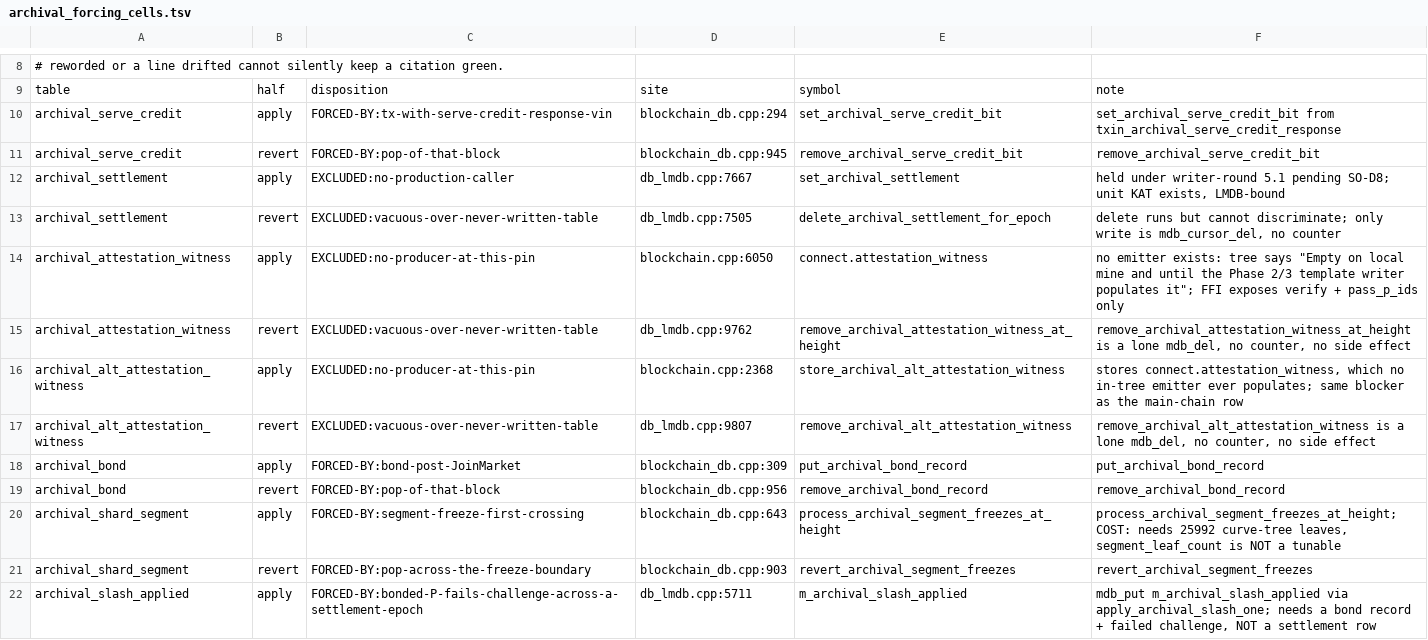
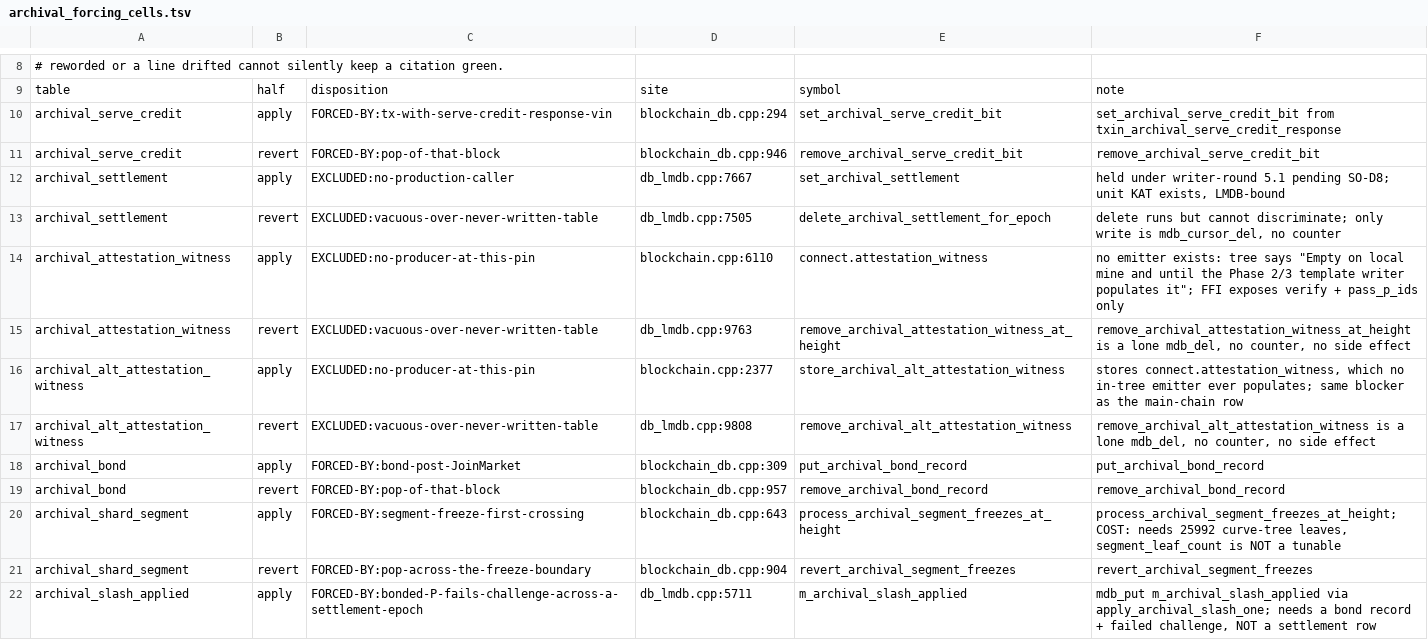
Before and after one commit to Shekyl-Foundation/shekyl-core, a TSV file: docs/design/archival_forcing_cells.tsv, drawn as a sheet; only a part is shown, gaps mark what is left out; the diff covers the shown part only.

```diff
--- a/docs/design/archival_forcing_cells.tsv
+++ b/docs/design/archival_forcing_cells.tsv
@@ -10,13 +10,13 @@ table	half	disposition	site	symbol	note
 archival_serve_credit	apply	FORCED-BY:tx-with-serve-credit-response-vin	blockchain_db.cpp:294	set_archival_serve_credit_bit	set_archival_serve_credit_bit from txin_archival_serve_credit_response
-archival_serve_credit	revert	FORCED-BY:pop-of-that-block	blockchain_db.cpp:945	remove_archival_serve_credit_bit	remove_archival_serve_credit_bit
+archival_serve_credit	revert	FORCED-BY:pop-of-that-block	blockchain_db.cpp:946	remove_archival_serve_credit_bit	remove_archival_serve_credit_bit
 archival_settlement	apply	EXCLUDED:no-production-caller	db_lmdb.cpp:7667	set_archival_settlement	held under writer-round 5.1 pending SO-D8; unit KAT exists, LMDB-bound
 archival_settlement	revert	EXCLUDED:vacuous-over-never-written-table	db_lmdb.cpp:7505	delete_archival_settlement_for_epoch	delete runs but cannot discriminate; only write is mdb_cursor_del, no counter
-archival_attestation_witness	apply	EXCLUDED:no-producer-at-this-pin	blockchain.cpp:6050	connect.attestation_witness	no emitter exists: tree says "Empty on local mine and until the Phase 2/3 template writer populates it"; FFI exposes verify + pass_p_ids only
-archival_attestation_witness	revert	EXCLUDED:vacuous-over-never-written-table	db_lmdb.cpp:9762	remove_archival_attestation_witness_at_height	remove_archival_attestation_witness_at_height is a lone mdb_del, no counter, no side effect
-archival_alt_attestation_witness	apply	EXCLUDED:no-producer-at-this-pin	blockchain.cpp:2368	store_archival_alt_attestation_witness	stores connect.attestation_witness, which no in-tree emitter ever populates; same blocker as the main-chain row
-archival_alt_attestation_witness	revert	EXCLUDED:vacuous-over-never-written-table	db_lmdb.cpp:9807	remove_archival_alt_attestation_witness	remove_archival_alt_attestation_witness is a lone mdb_del, no counter, no side effect
+archival_attestation_witness	apply	EXCLUDED:no-producer-at-this-pin	blockchain.cpp:6110	connect.attestation_witness	no emitter exists: tree says "Empty on local mine and until the Phase 2/3 template writer populates it"; FFI exposes verify + pass_p_ids only
+archival_attestation_witness	revert	EXCLUDED:vacuous-over-never-written-table	db_lmdb.cpp:9763	remove_archival_attestation_witness_at_height	remove_archival_attestation_witness_at_height is a lone mdb_del, no counter, no side effect
+archival_alt_attestation_witness	apply	EXCLUDED:no-producer-at-this-pin	blockchain.cpp:2377	store_archival_alt_attestation_witness	stores connect.attestation_witness, which no in-tree emitter ever populates; same blocker as the main-chain row
+archival_alt_attestation_witness	revert	EXCLUDED:vacuous-over-never-written-table	db_lmdb.cpp:9808	remove_archival_alt_attestation_witness	remove_archival_alt_attestation_witness is a lone mdb_del, no counter, no side effect
 archival_bond	apply	FORCED-BY:bond-post-JoinMarket	blockchain_db.cpp:309	put_archival_bond_record	put_archival_bond_record
-archival_bond	revert	FORCED-BY:pop-of-that-block	blockchain_db.cpp:956	remove_archival_bond_record	remove_archival_bond_record
+archival_bond	revert	FORCED-BY:pop-of-that-block	blockchain_db.cpp:957	remove_archival_bond_record	remove_archival_bond_record
 archival_shard_segment	apply	FORCED-BY:segment-freeze-first-crossing	blockchain_db.cpp:643	process_archival_segment_freezes_at_height	process_archival_segment_freezes_at_height; COST: needs 25992 curve-tree leaves, segment_leaf_count is NOT a tunable
-archival_shard_segment	revert	FORCED-BY:pop-across-the-freeze-boundary	blockchain_db.cpp:903	revert_archival_segment_freezes	revert_archival_segment_freezes
+archival_shard_segment	revert	FORCED-BY:pop-across-the-freeze-boundary	blockchain_db.cpp:904	revert_archival_segment_freezes	revert_archival_segment_freezes
 archival_slash_applied	apply	FORCED-BY:bonded-P-fails-challenge-across-a-settlement-epoch	db_lmdb.cpp:5711	m_archival_slash_applied	mdb_put m_archival_slash_applied via apply_archival_slash_one; needs a bond record + failed challenge, NOT a settlement row
```
Also changed, not shown: 9 edited cells elsewhere in this file, 1 other file.
